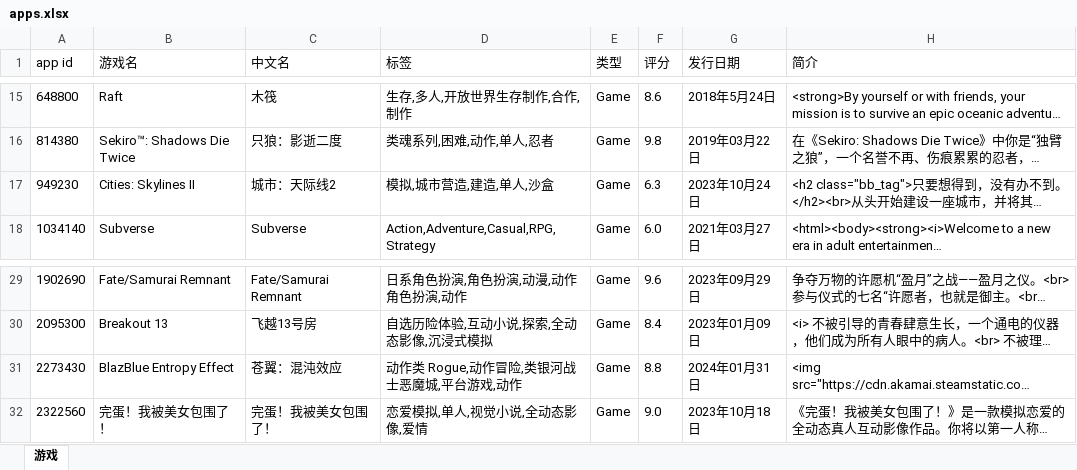
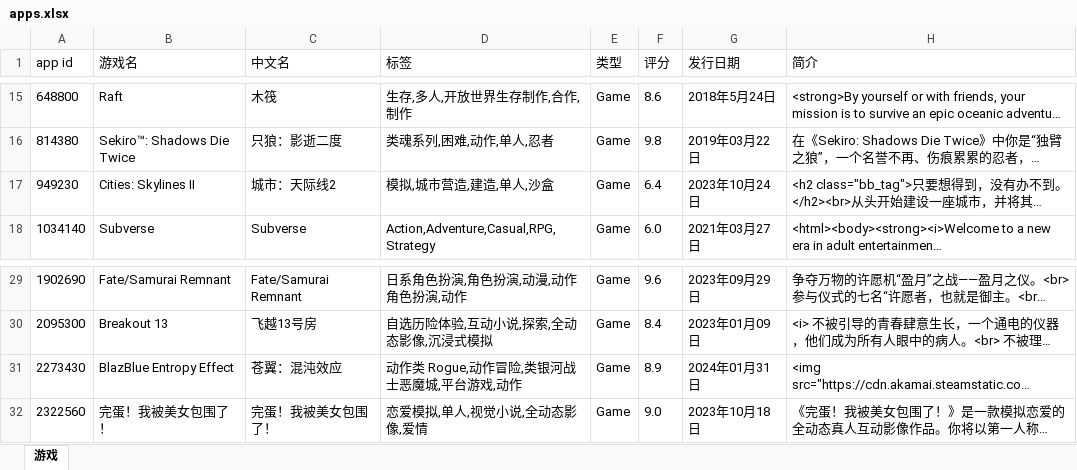
Before and after one commit to qwq-xinkeng/awaqwqmain, an Excel workbook: apps.xlsx, sheet 游戏, drawn as a sheet; only a part is shown, gaps mark what is left out; long unchanged cells end in …; values as stored, in another font and other column widths than the file's, no borders; the diff names each change by its address in the sheet, - before the commit and + after, or states it on an @@ line.

```diff
--- a/apps.xlsx (sheet 游戏)
+++ b/apps.xlsx (sheet 游戏)
-F17 (评分): 6.3
+F17 (评分): 6.4
-F31 (评分): 8.8
+F31 (评分): 8.9
```
